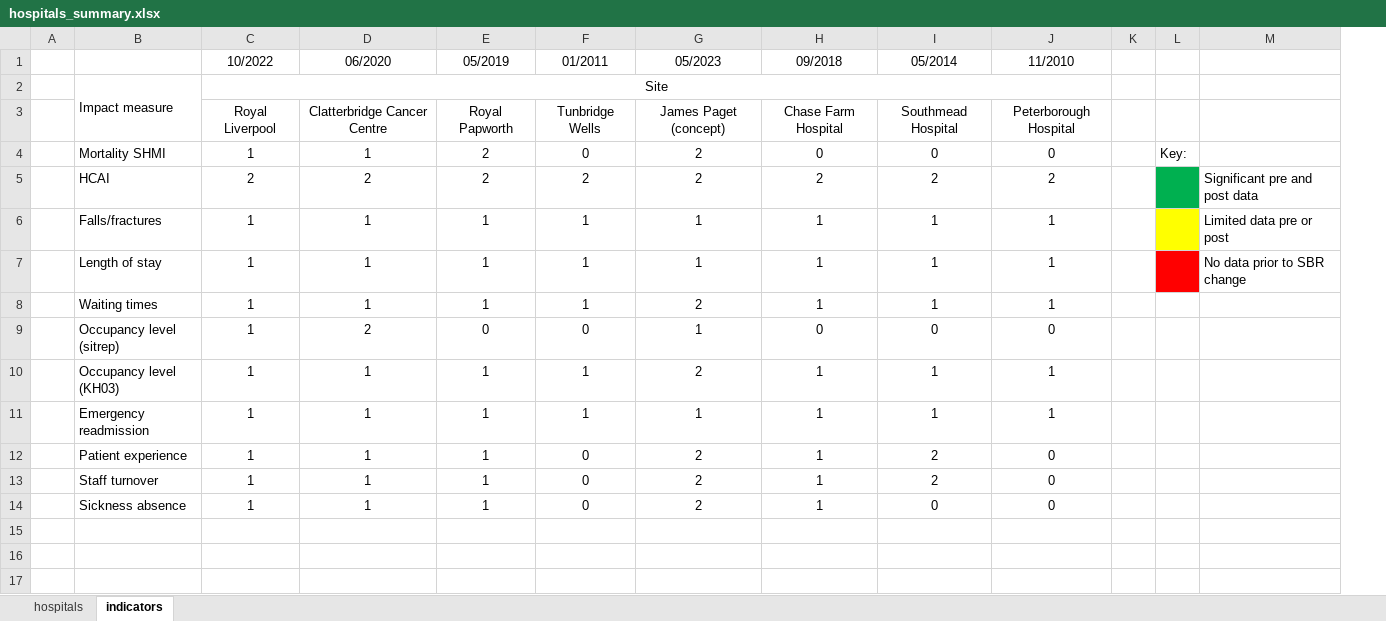
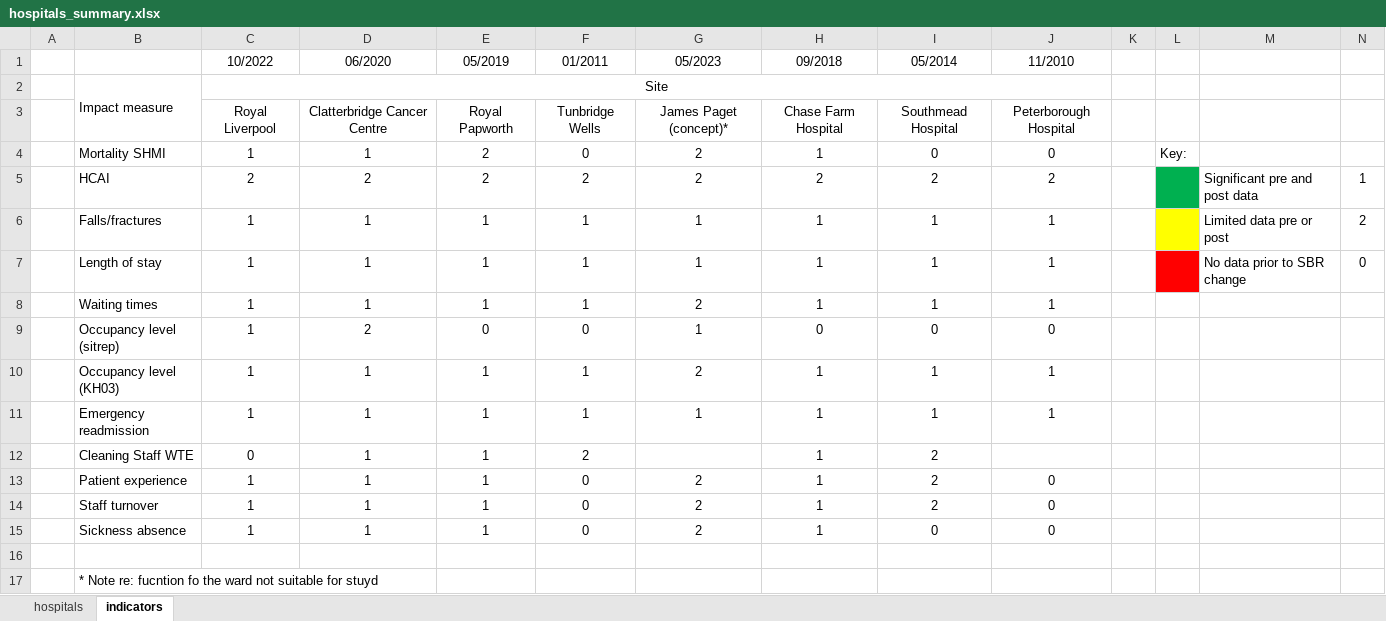
Before and after one commit to The-Strategy-Unit/nhp_sbr_impacts, an Excel workbook: hospitals_summary.xlsx, sheet indicators, drawn as a sheet; values as stored, in another font and other column widths than the file's, no borders; conditional formats not drawn; the diff names each change by its address in the sheet, - before the commit and + after, or states it on an @@ line.

```diff
--- a/hospitals_summary.xlsx (sheet indicators)
+++ b/hospitals_summary.xlsx (sheet indicators)
+column N, rows 5-7: 1 | 2 | 0
-G3 (05/2023): James Paget (concept)
+G3 (05/2023): James Paget (concept)*
-H4 (09/2018): 0
+H4 (09/2018): 1
+row 12:  | Cleaning Staff WTE | 0 | 1 | 1 | 2 |  | 1 | 2
+row 16: (empty)
+row 17:  | * Note re: fucntion fo the ward not suitable for stuyd
```
Also changed, not shown: indicator_summary.xlsx.
